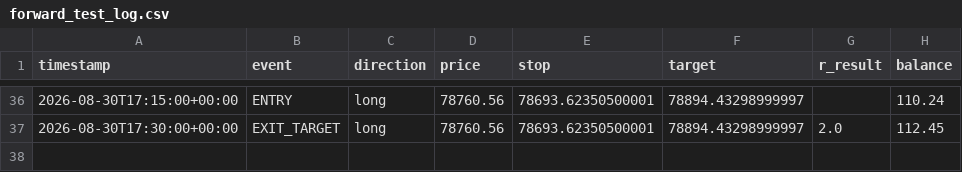
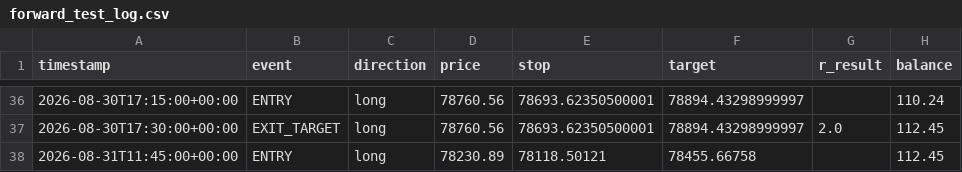
Before and after one commit to alir5za35ghp-sketch/My-btfccc-bot, a CSV file: forward_test_log.csv, drawn as a sheet; only a part is shown, gaps mark what is left out; the diff names each change by its address in the sheet, - before the commit and + after, or states it on an @@ line.

```diff
--- a/forward_test_log.csv
+++ b/forward_test_log.csv
+row 38: 2026-08-31T11:45:00+00:00 | ENTRY | long | 78230.89 | 78118.50121 | 78455.66758 |  | 112.45
```
Also changed, not shown: 1 other file.
